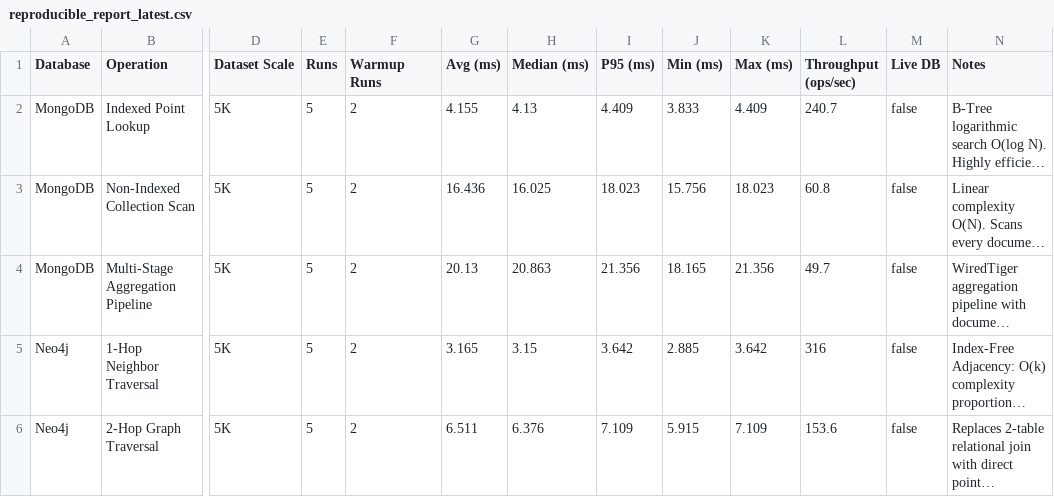
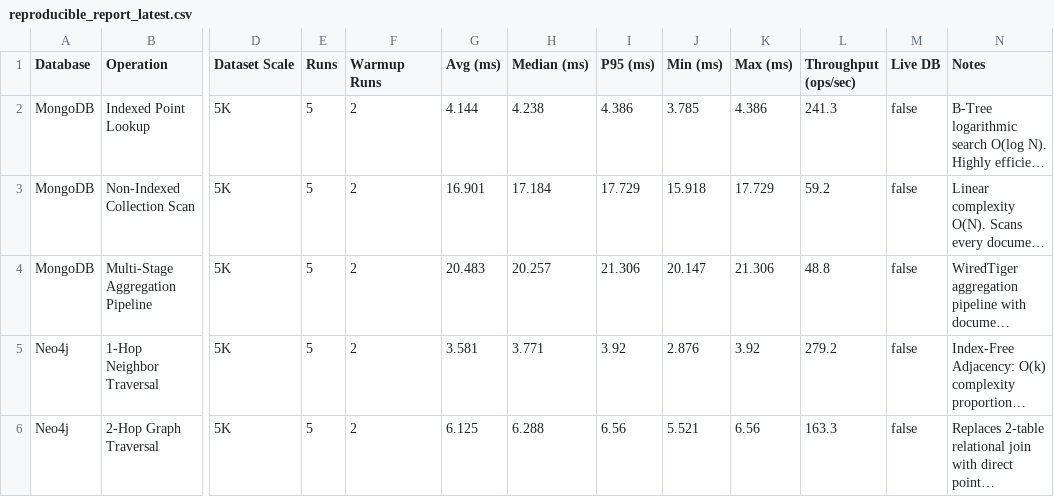
Before and after one commit to JKSANJAY27/Campus-Resource-Project, a CSV file: benchmarks/reports/reproducible_report_latest.csv, drawn as a sheet; only a part is shown, gaps mark what is left out; long unchanged cells end in …; the diff covers the shown part only; the diff names each change by its address in the sheet, - before the commit and + after, or states it on an @@ line.

```diff
--- a/benchmarks/reports/reproducible_report_latest.csv
+++ b/benchmarks/reports/reproducible_report_latest.csv
-G2 (Avg (ms)): 4.155
+G2 (Avg (ms)): 4.144
-H2 (Median (ms)): 4.13
+H2 (Median (ms)): 4.238
-I2 (P95 (ms)): 4.409
+I2 (P95 (ms)): 4.386
-J2 (Min (ms)): 3.833
+J2 (Min (ms)): 3.785
-K2 (Max (ms)): 4.409
+K2 (Max (ms)): 4.386
-L2 (Throughput (ops/sec)): 240.7
+L2 (Throughput (ops/sec)): 241.3
-G3 (Avg (ms)): 16.436
+G3 (Avg (ms)): 16.901
-H3 (Median (ms)): 16.025
+H3 (Median (ms)): 17.184
-I3 (P95 (ms)): 18.023
+I3 (P95 (ms)): 17.729
-J3 (Min (ms)): 15.756
+J3 (Min (ms)): 15.918
-K3 (Max (ms)): 18.023
+K3 (Max (ms)): 17.729
-L3 (Throughput (ops/sec)): 60.8
+L3 (Throughput (ops/sec)): 59.2
-G4 (Avg (ms)): 20.13
+G4 (Avg (ms)): 20.483
-H4 (Median (ms)): 20.863
+H4 (Median (ms)): 20.257
-I4 (P95 (ms)): 21.356
+I4 (P95 (ms)): 21.306
-J4 (Min (ms)): 18.165
+J4 (Min (ms)): 20.147
-K4 (Max (ms)): 21.356
+K4 (Max (ms)): 21.306
-L4 (Throughput (ops/sec)): 49.7
+L4 (Throughput (ops/sec)): 48.8
-G5 (Avg (ms)): 3.165
+G5 (Avg (ms)): 3.581
-H5 (Median (ms)): 3.15
+H5 (Median (ms)): 3.771
-I5 (P95 (ms)): 3.642
+I5 (P95 (ms)): 3.92
-J5 (Min (ms)): 2.885
+J5 (Min (ms)): 2.876
-K5 (Max (ms)): 3.642
+K5 (Max (ms)): 3.92
-L5 (Throughput (ops/sec)): 316
+L5 (Throughput (ops/sec)): 279.2
-G6 (Avg (ms)): 6.511
+G6 (Avg (ms)): 6.125
-H6 (Median (ms)): 6.376
+H6 (Median (ms)): 6.288
-I6 (P95 (ms)): 7.109
+I6 (P95 (ms)): 6.56
-J6 (Min (ms)): 5.915
+J6 (Min (ms)): 5.521
-K6 (Max (ms)): 7.109
+K6 (Max (ms)): 6.56
-L6 (Throughput (ops/sec)): 153.6
+L6 (Throughput (ops/sec)): 163.3
```
Also changed, not shown: 78 edited cells elsewhere in this file, 31 other files.
